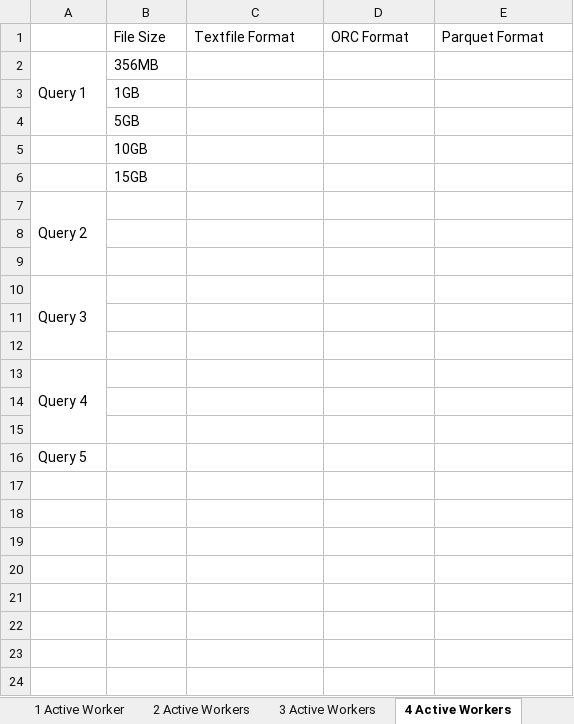
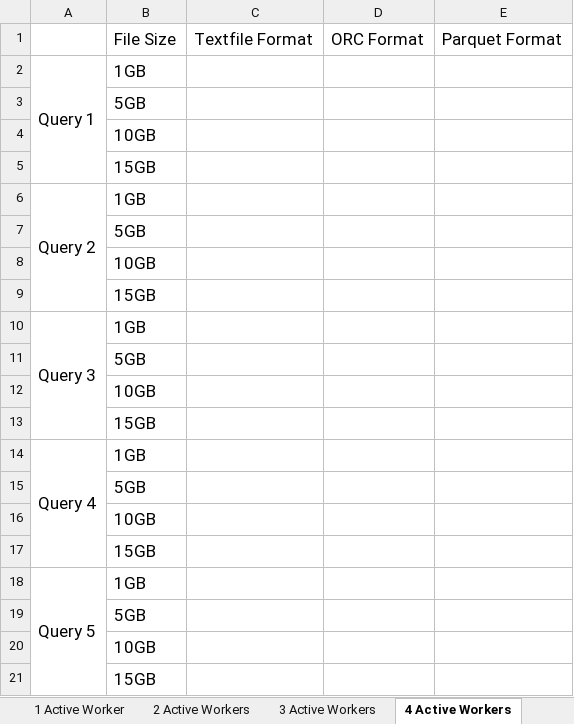
Before and after one commit to nwzxy/CST4599, an Excel workbook: Results.xlsx, sheet 4 Active Workers, drawn as a sheet; values as stored, in another font and other column widths than the file's, no borders; removed rows and columns are numbered as before the commit, all else as after; the diff names each change by its address in the sheet, - before the commit and + after, or states it on an @@ line.

```diff
--- a/Results.xlsx (sheet 4 Active Workers)
+++ b/Results.xlsx (sheet 4 Active Workers)
@@ B1:E1 text size: larger @@
@@ A2:B2 text size: larger @@
-A2:A4 merged
+A2:A5 merged
-B2: 356MB
+B2: 1GB
-row 3:  | 1GB
@@ B3:B5 text size: larger @@
@@ A6 text size: larger @@
-B6: (empty)
+B6: 1GB
-B7: (empty)
+B7: 5GB
-B8: (empty)
+B8: 10GB
+row 9:  | 15GB
@@ A10 text size: larger @@
-B10: (empty)
+B10: 1GB
-B11: (empty)
+B11: 5GB
-B12: (empty)
+B12: 10GB
+row 13:  | 15GB
@@ A14 text size: larger @@
-B14: (empty)
+B14: 1GB
-B15: (empty)
+B15: 5GB
-B16: (empty)
+B16: 10GB
+row 17:  | 15GB
@@ A18 text size: larger @@
+A18:A21 merged
-B18: (empty)
+B18: 1GB
+row 19:  | 5GB
+row 20:  | 10GB
+row 21:  | 15GB
```
Also changed, not shown: sheet 5 Active Workers, 10 other files.
